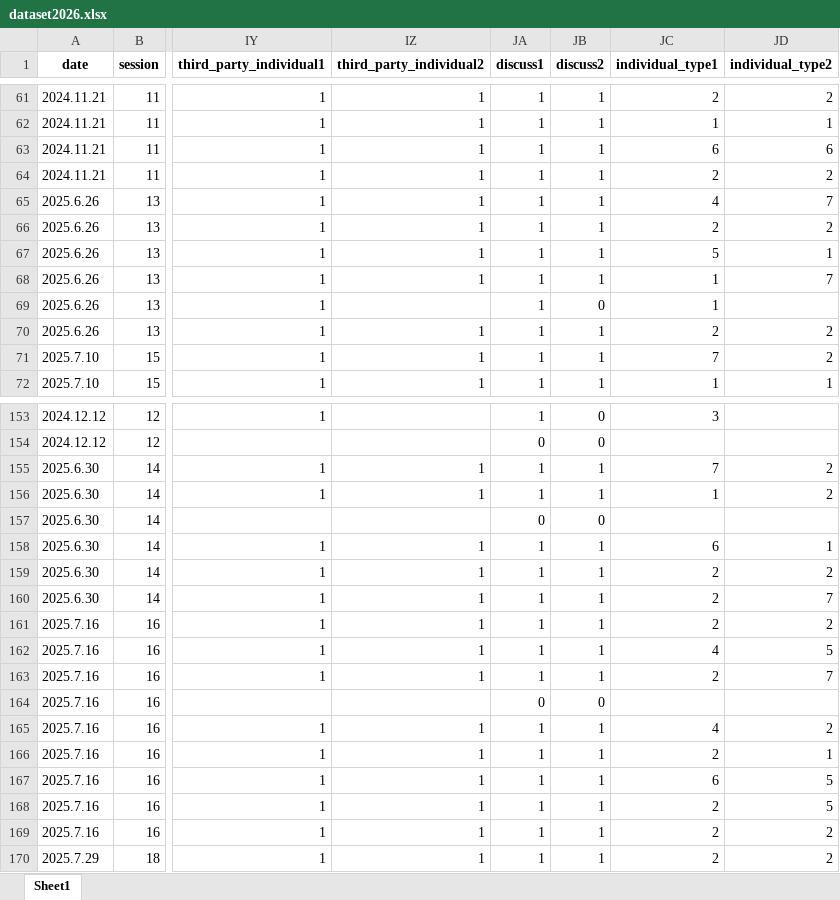
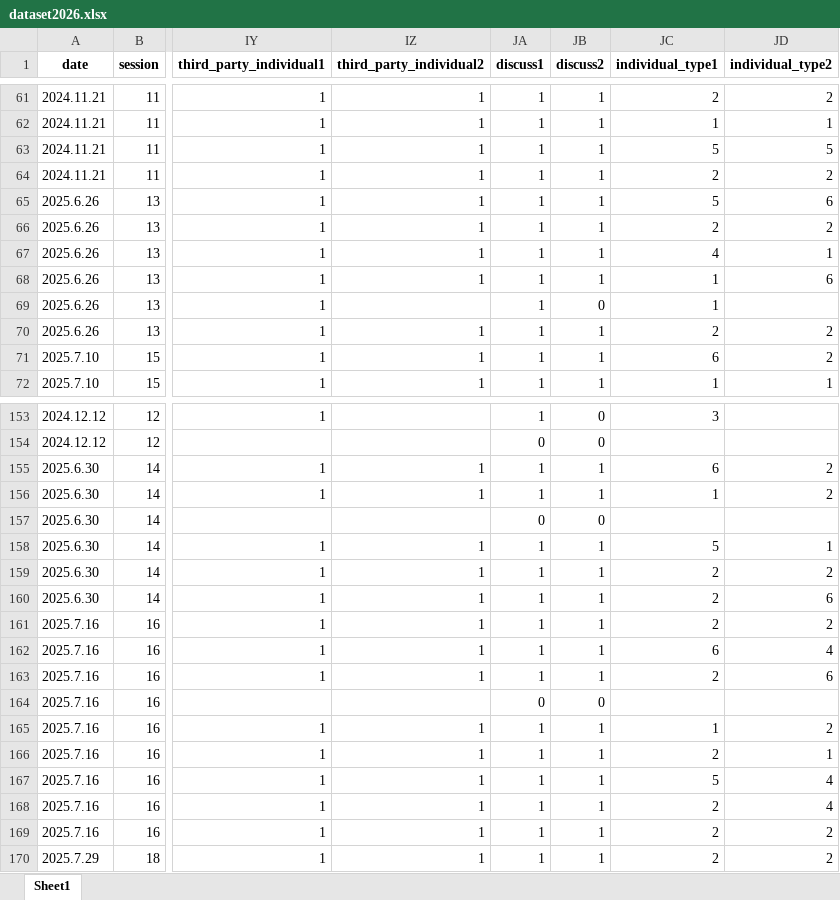
Before and after one commit to daim328/chat-content-analysis, an Excel workbook: dataset2026.xlsx, sheet Sheet1, drawn as a sheet; only a part is shown, gaps mark what is left out; values as stored, in another font and other column widths than the file's, no borders; the diff covers the shown part only; the diff names each change by its address in the sheet, - before the commit and + after, or states it on an @@ line.

Commit message:
Renumber individual_type to 1-6, remove Type 4 立场坚持者

```diff
--- a/dataset2026.xlsx (sheet Sheet1)
+++ b/dataset2026.xlsx (sheet Sheet1)
-JC63 (individual_type1): 6
+JC63 (individual_type1): 5
-JD63 (individual_type2): 6
+JD63 (individual_type2): 5
-JC65 (individual_type1): 4
+JC65 (individual_type1): 5
-JD65 (individual_type2): 7
+JD65 (individual_type2): 6
-JC67 (individual_type1): 5
+JC67 (individual_type1): 4
-JD68 (individual_type2): 7
+JD68 (individual_type2): 6
-JC71 (individual_type1): 7
+JC71 (individual_type1): 6
-JC155 (individual_type1): 7
+JC155 (individual_type1): 6
-JC158 (individual_type1): 6
+JC158 (individual_type1): 5
-JD160 (individual_type2): 7
+JD160 (individual_type2): 6
-JC162 (individual_type1): 4
+JC162 (individual_type1): 6
-JD162 (individual_type2): 5
+JD162 (individual_type2): 4
-JD163 (individual_type2): 7
+JD163 (individual_type2): 6
-JC165 (individual_type1): 4
+JC165 (individual_type1): 1
-JC167 (individual_type1): 6
+JC167 (individual_type1): 5
-JD167:JD168 (individual_type2): 5
+JD167:JD168 (individual_type2): 4
```
Also changed, not shown: 51 edited cells elsewhere in this sheet.
